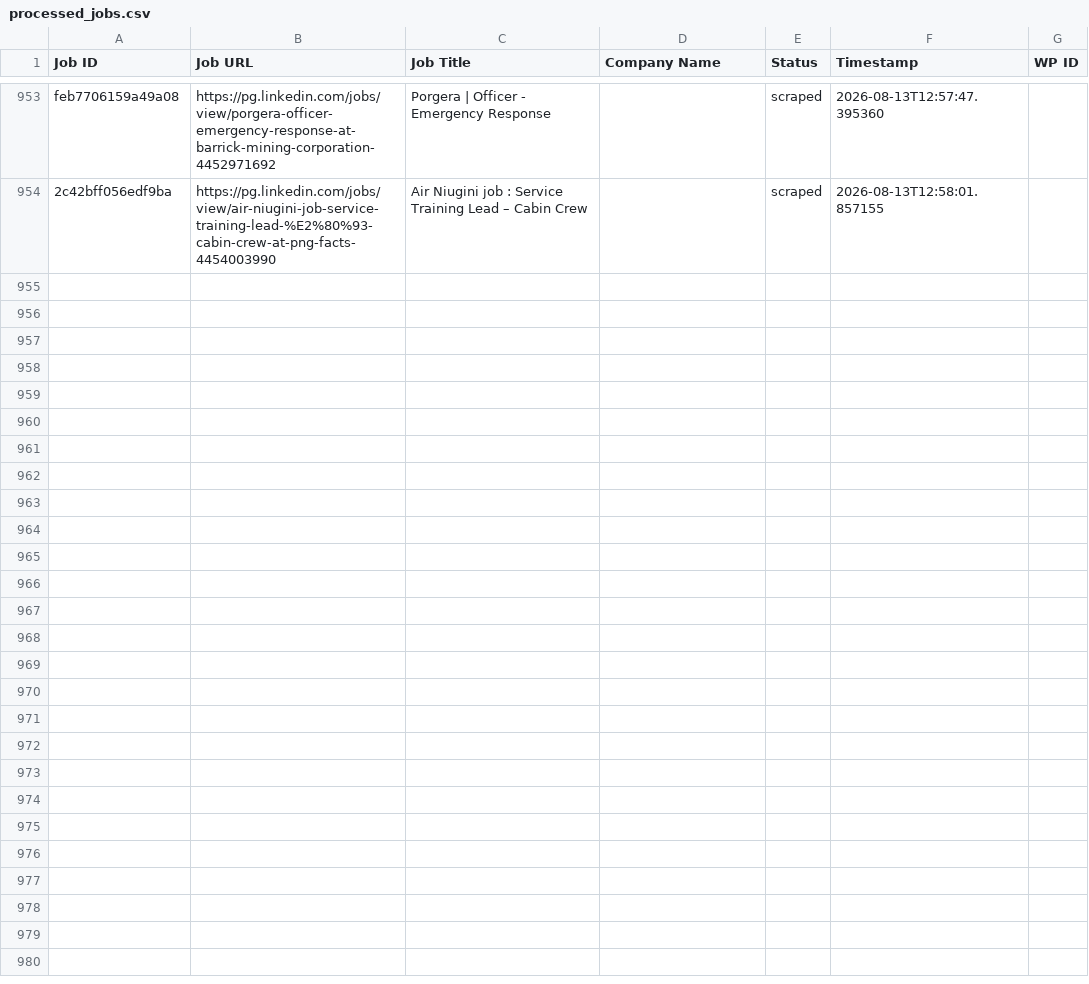
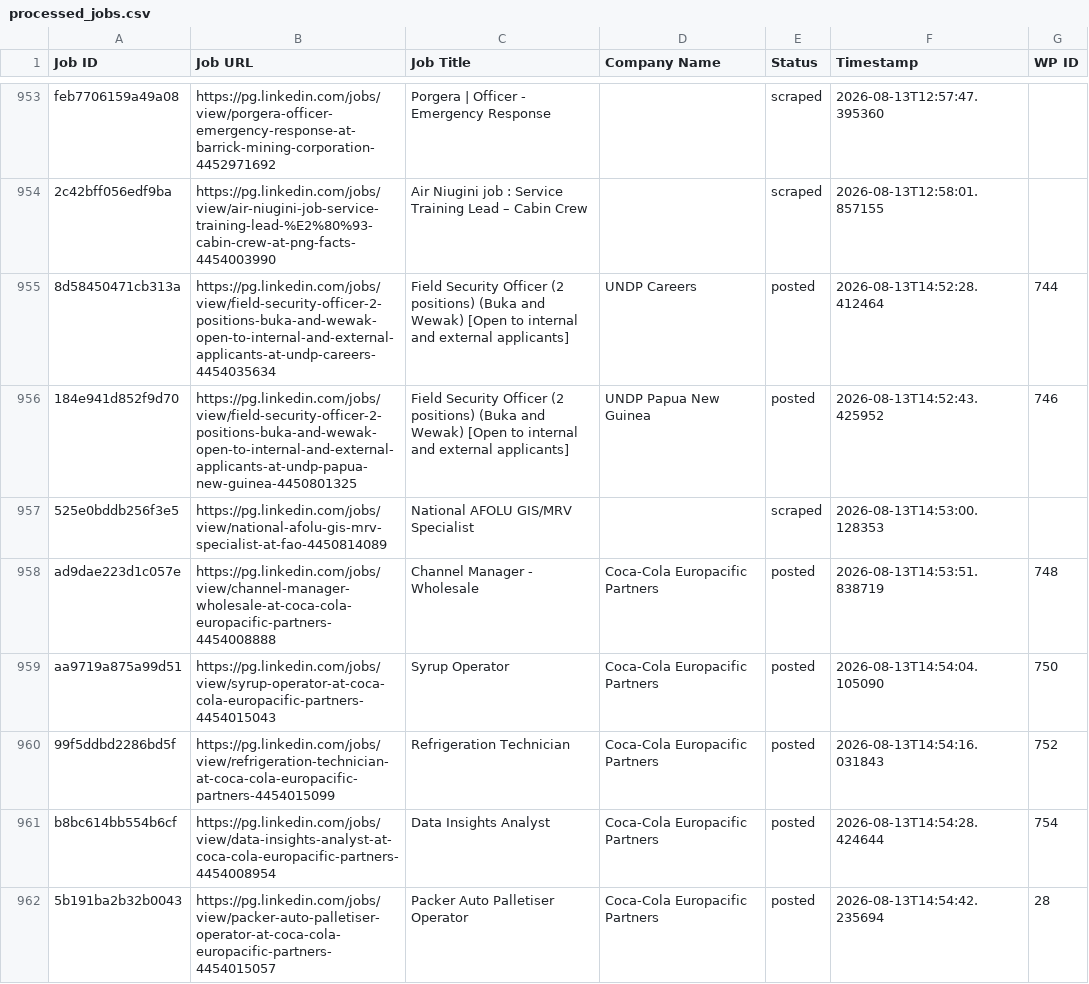
Before and after one commit to innovationinc2000/pg, a CSV file: processed_jobs.csv, drawn as a sheet; only a part is shown, gaps mark what is left out.

```diff
--- a/processed_jobs.csv
+++ b/processed_jobs.csv
@@ -991 +991,9 @@ feb7706159a49a08,https://pg.linkedin.com/jobs/view/porgera-officer-emergency-res
 2c42bff056edf9ba,https://pg.linkedin.com/jobs/view/air-niugini-job-service-training-lead-%E2%80%93-cabin-crew-at-png-facts-4454003990,Air Niugini job : Service Training Lead – Cabin Crew,,scraped,2026-08-13T12:58:01.857155,
+8d58450471cb313a,https://pg.linkedin.com/jobs/view/field-security-officer-2-positions-buka-and-wewak-open-to-internal-and-external-applicants-at-undp-careers-4454035634,Field Security Officer (2 positions) (Buka and Wewak) [Open to internal and external applicants],UNDP Careers,posted,2026-08-13T14:52:28.412464,744
+184e941d852f9d70,https://pg.linkedin.com/jobs/view/field-security-officer-2-positions-buka-and-wewak-open-to-internal-and-external-applicants-at-undp-papua-new-guinea-4450801325,Field Security Officer (2 positions) (Buka and Wewak) [Open to internal and external applicants],UNDP Papua New Guinea,posted,2026-08-13T14:52:43.425952,746
+525e0bddb256f3e5,https://pg.linkedin.com/jobs/view/national-afolu-gis-mrv-specialist-at-fao-4450814089,National AFOLU GIS/MRV Specialist,,scraped,2026-08-13T14:53:00.128353,
+ad9dae223d1c057e,https://pg.linkedin.com/jobs/view/channel-manager-wholesale-at-coca-cola-europacific-partners-4454008888,Channel Manager - Wholesale,Coca-Cola Europacific Partners,posted,2026-08-13T14:53:51.838719,748
+aa9719a875a99d51,https://pg.linkedin.com/jobs/view/syrup-operator-at-coca-cola-europacific-partners-4454015043,Syrup Operator,Coca-Cola Europacific Partners,posted,2026-08-13T14:54:04.105090,750
+99f5ddbd2286bd5f,https://pg.linkedin.com/jobs/view/refrigeration-technician-at-coca-cola-europacific-partners-4454015099,Refrigeration Technician,Coca-Cola Europacific Partners,posted,2026-08-13T14:54:16.031843,752
+b8bc614bb554b6cf,https://pg.linkedin.com/jobs/view/data-insights-analyst-at-coca-cola-europacific-partners-4454008954,Data Insights Analyst,Coca-Cola Europacific Partners,posted,2026-08-13T14:54:28.424644,754
+5b191ba2b32b0043,https://pg.linkedin.com/jobs/view/packer-auto-palletiser-operator-at-coca-cola-europacific-partners-4454015057,Packer Auto Palletiser Operator,Coca-Cola Europacific Partners,posted,2026-08-13T14:54:42.235694,28
```
